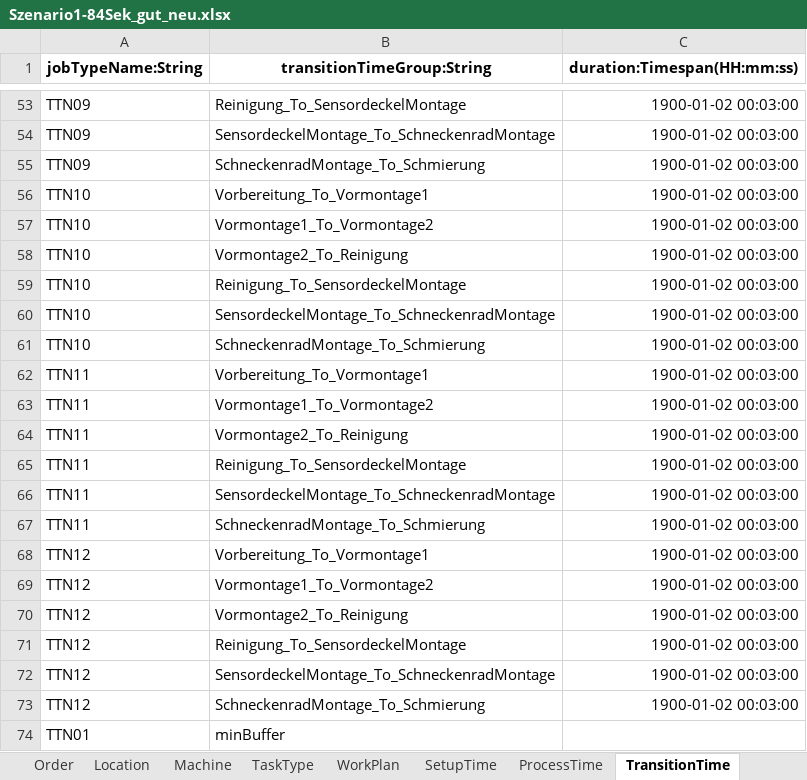
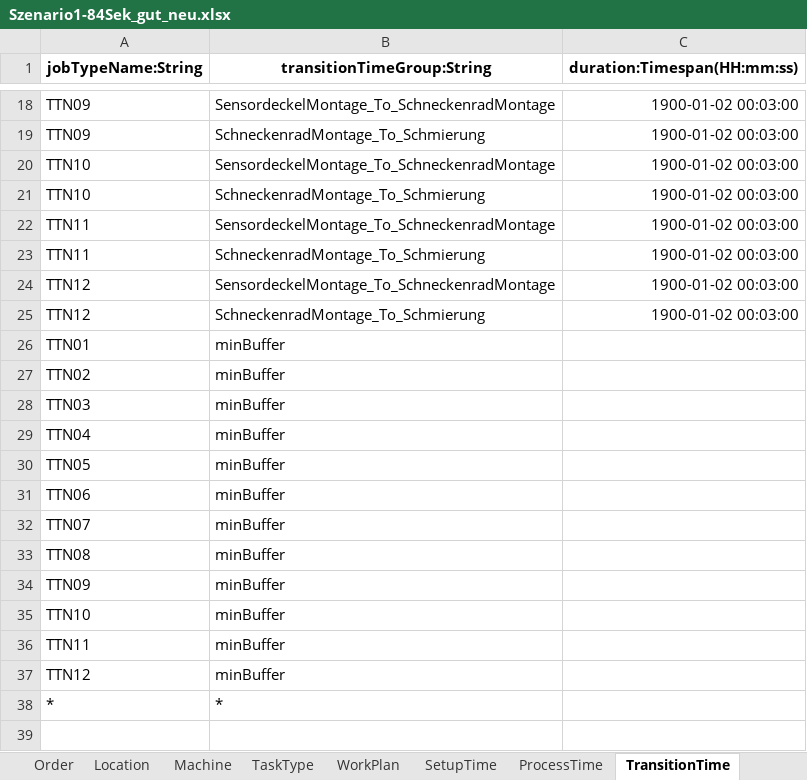
Before and after one commit to sdm4fzi/prodsys, an Excel workbook: data/adapter_sdm/flexis/Szenario1-84Sek_gut_neu.xlsx, sheet TransitionTime, drawn as a sheet; only a part is shown, gaps mark what is left out; the shorter side is filled out with more unchanged rows; values as stored, in another font and other column widths than the file's, no borders; the diff covers the shown part only; the diff names each change by its address in the sheet, - before the commit and + after, or states it on an @@ line.

```diff
--- a/data/adapter_sdm/flexis/Szenario1-84Sek_gut_neu.xlsx (sheet TransitionTime)
+++ b/data/adapter_sdm/flexis/Szenario1-84Sek_gut_neu.xlsx (sheet TransitionTime)
-row 53: TTN09 | Reinigung_To_SensordeckelMontage | 1900-01-02 00:03:00
-row 56: TTN10 | Vorbereitung_To_Vormontage1 | 1900-01-02 00:03:00
-row 57: TTN10 | Vormontage1_To_Vormontage2 | 1900-01-02 00:03:00
-row 58: TTN10 | Vormontage2_To_Reinigung | 1900-01-02 00:03:00
-row 59: TTN10 | Reinigung_To_SensordeckelMontage | 1900-01-02 00:03:00
-row 62: TTN11 | Vorbereitung_To_Vormontage1 | 1900-01-02 00:03:00
-row 63: TTN11 | Vormontage1_To_Vormontage2 | 1900-01-02 00:03:00
-row 64: TTN11 | Vormontage2_To_Reinigung | 1900-01-02 00:03:00
-row 65: TTN11 | Reinigung_To_SensordeckelMontage | 1900-01-02 00:03:00
-row 68: TTN12 | Vorbereitung_To_Vormontage1 | 1900-01-02 00:03:00
-row 69: TTN12 | Vormontage1_To_Vormontage2 | 1900-01-02 00:03:00
-row 70: TTN12 | Vormontage2_To_Reinigung | 1900-01-02 00:03:00
-row 71: TTN12 | Reinigung_To_SensordeckelMontage | 1900-01-02 00:03:00
```
Also changed, not shown: 35 removed rows elsewhere in this sheet, sheet SetupTime, sheet TaskType, sheet ProcessTime, sheet WorkPlan, sheet Machine, sheet Link, 3 more sheets, data/adapter_sdm/flexis/Szenario1-84Sek_gut_mit_location.xlsx, 5 other files.
